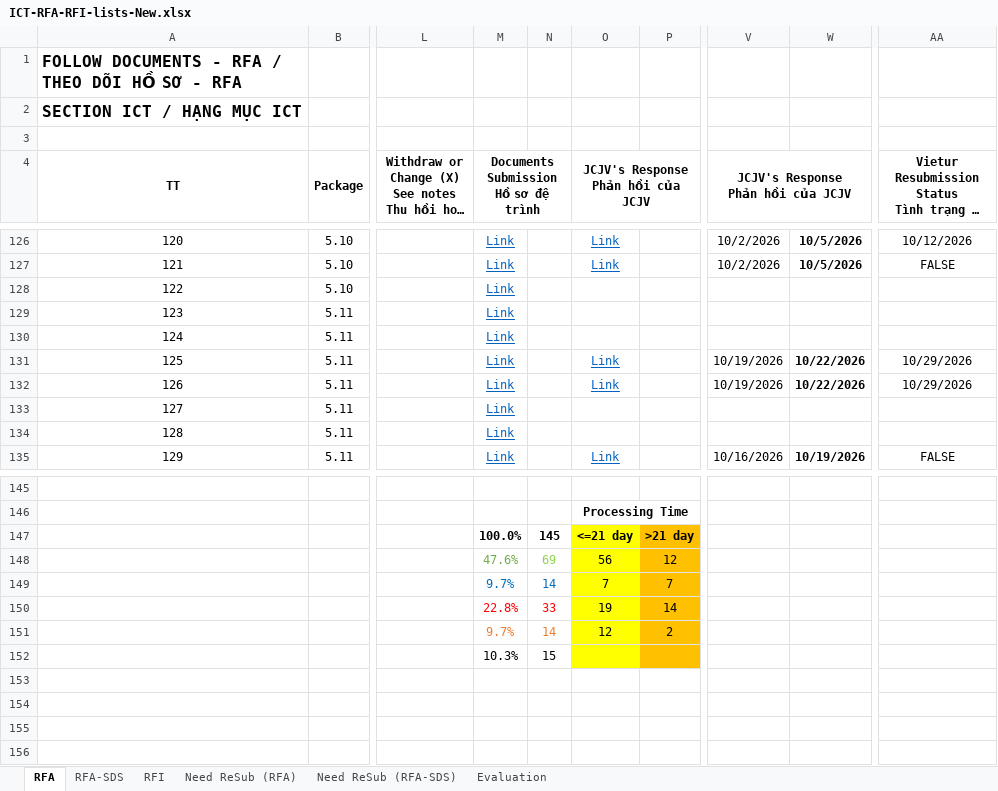
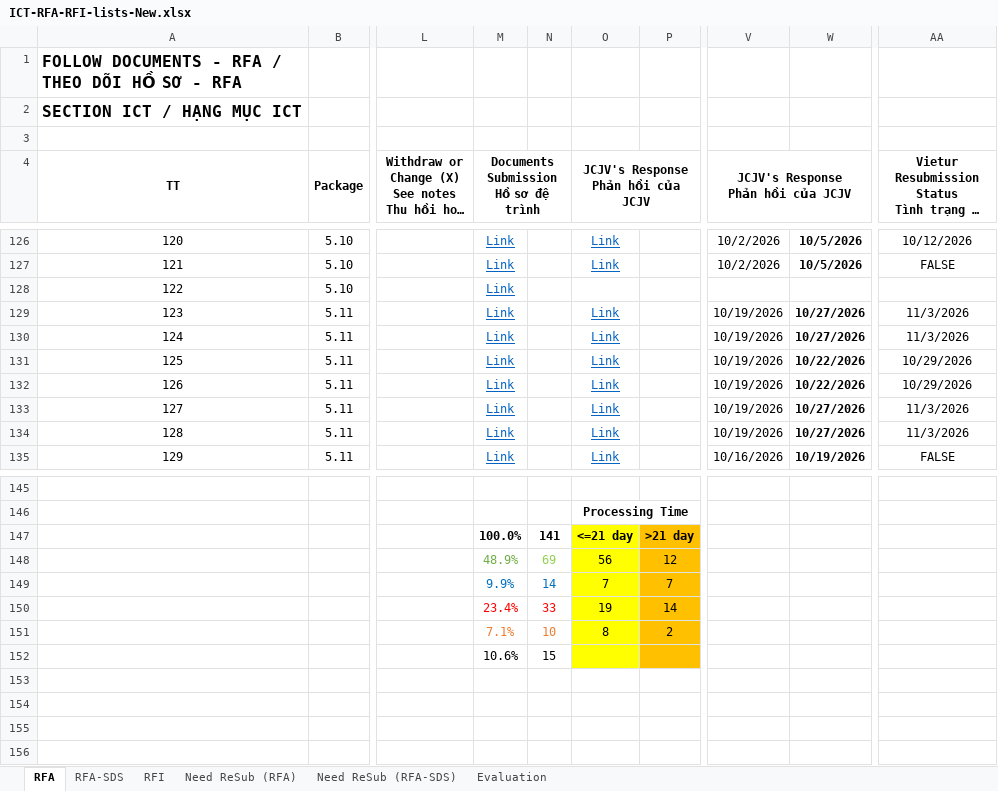
Before and after one commit to Shi-49-94-444-4444/ltia-ict-dashboard, an Excel workbook: ICT-RFA-RFI-lists-New.xlsx, sheet RFA, drawn as a sheet; only a part is shown, gaps mark what is left out; long unchanged cells end in …; values as stored, in another font and other column widths than the file's, no borders; conditional formats not drawn; the diff names each change by its address in the sheet, - before the commit and + after, or states it on an @@ line.

Commit message:
Auto-sync Excel 2026-10-27 15:09:40

```diff
--- a/ICT-RFA-RFI-lists-New.xlsx (sheet RFA)
+++ b/ICT-RFA-RFI-lists-New.xlsx (sheet RFA)
-O129:O130: (empty)
+O129:O130: Link
-V129:V130: (empty)
+V129:V130: 10/19/2026
-W129:W130: (empty)
+W129:W130: 10/27/2026
-AA129:AA130: (empty)
+AA129:AA130: 11/3/2026
-O133:O134: (empty)
+O133:O134: Link
-V133:V134: (empty)
+V133:V134: 10/19/2026
-W133:W134: (empty)
+W133:W134: 10/27/2026
-AA133:AA134: (empty)
+AA133:AA134: 11/3/2026
-N147: 145
+N147: 141
-M148: 47.6%
+M148: 48.9%
-M149: 9.7%
+M149: 9.9%
-M150: 22.8%
+M150: 23.4%
-M151: 9.7%
+M151: 7.1%
-N151: 14
+N151: 10
-O151: 12
+O151: 8
-M152: 10.3%
+M152: 10.6%
```
Also changed, not shown: sheet Need ReSub (RFA), 1 other file.
